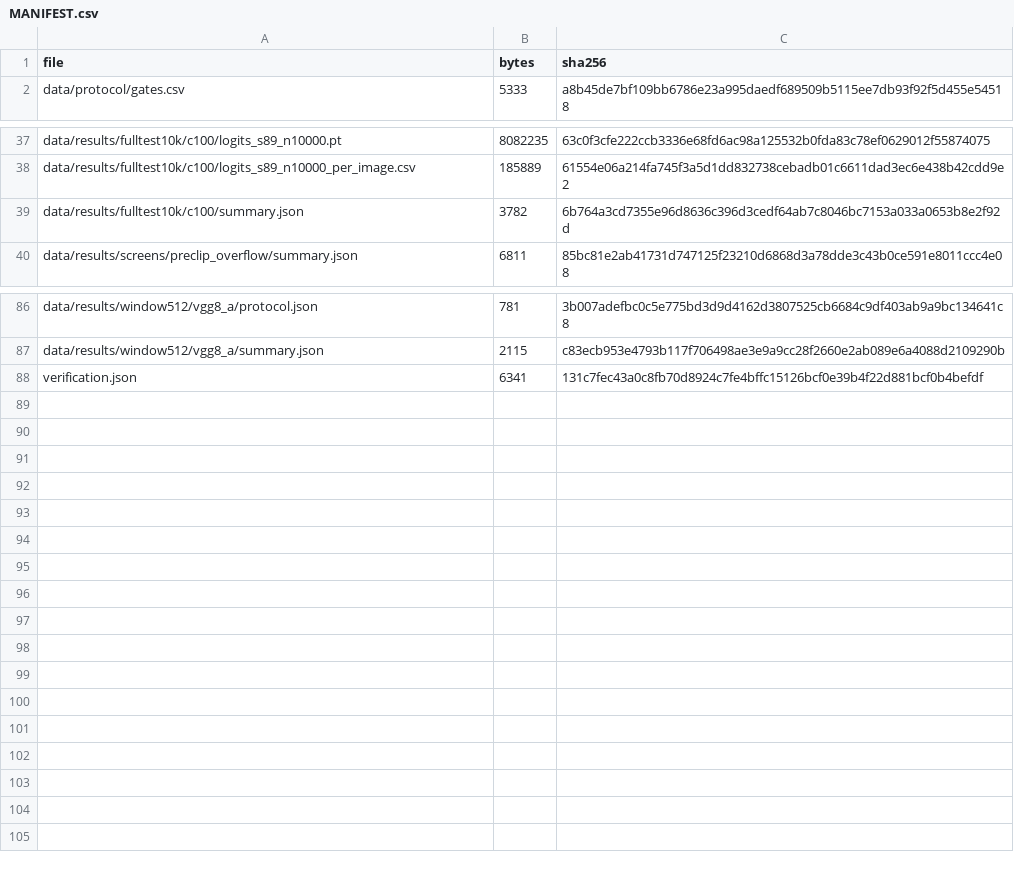
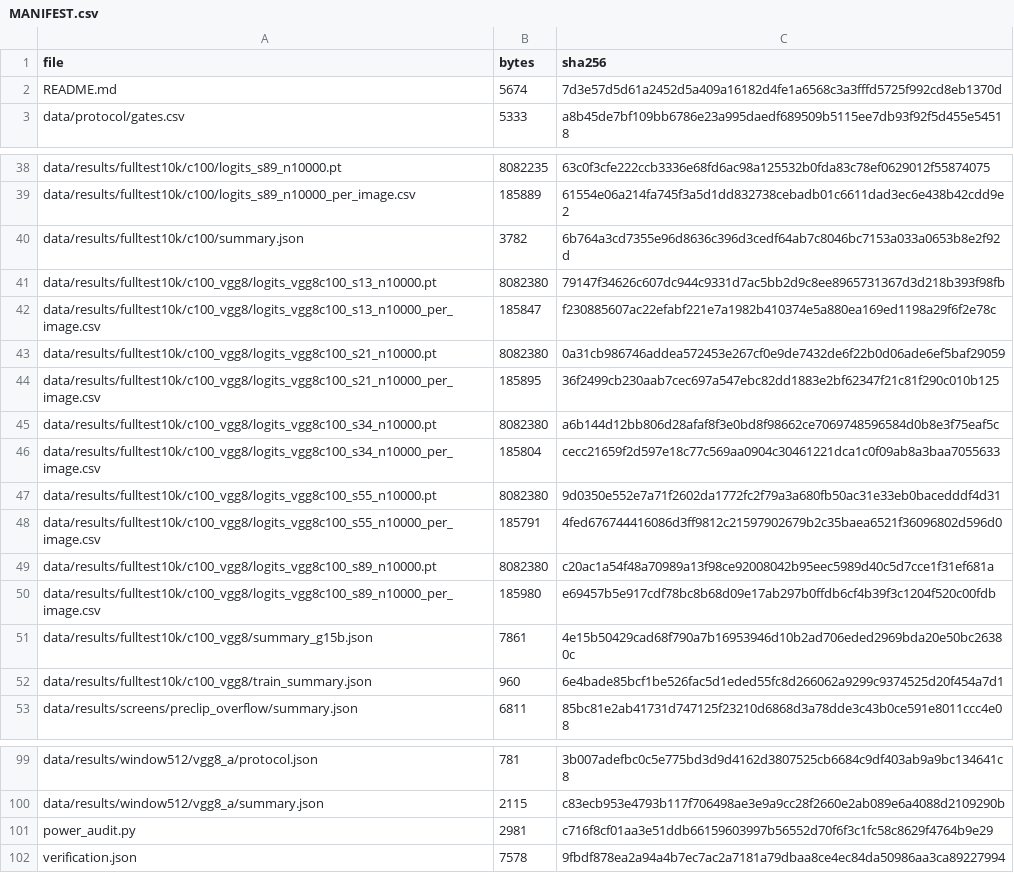
Before and after one commit to bakigkgz1/cim-eval-power, a CSV file: MANIFEST.csv, drawn as a sheet; only a part is shown, gaps mark what is left out.

Commit message:
Add VGG8/CIFAR-100 (five matched seeds) full-test logits and G15 summaries

```diff
--- a/MANIFEST.csv
+++ b/MANIFEST.csv
@@ -1,2 +1,3 @@
 file,bytes,sha256
+README.md,5674,7d3e57d5d61a2452d5a409a16182d4fe1a6568c3a3fffd5725f992cd8eb1370d
 data/protocol/gates.csv,5333,a8b45de7bf109bb6786e23a995daedf689509b5115ee7db93f92f5d455e54518
@@ -39,2 +40,14 @@ data/results/fulltest10k/c100/logits_s89_n10000_per_image.csv,185889,61554e06a21
 data/results/fulltest10k/c100/summary.json,3782,6b764a3cd7355e96d8636c396d3cedf64ab7c8046bc7153a033a0653b8e2f92d
+data/results/fulltest10k/c100_vgg8/logits_vgg8c100_s13_n10000.pt,8082380,79147f34626c607dc944c9331d7ac5bb2d9c8ee8965731367d3d218b393f98fb
+data/results/fulltest10k/c100_vgg8/logits_vgg8c100_s13_n10000_per_image.csv,185847,f230885607ac22efabf221e7a1982b410374e5a880ea169ed1198a29f6f2e78c
+data/results/fulltest10k/c100_vgg8/logits_vgg8c100_s21_n10000.pt,8082380,0a31cb986746addea572453e267cf0e9de7432de6f22b0d06ade6ef5baf29059
+data/results/fulltest10k/c100_vgg8/logits_vgg8c100_s21_n10000_per_image.csv,185895,36f2499cb230aab7cec697a547ebc82dd1883e2bf62347f21c81f290c010b125
+data/results/fulltest10k/c100_vgg8/logits_vgg8c100_s34_n10000.pt,8082380,a6b144d12bb806d28afaf8f3e0bd8f98662ce7069748596584d0b8e3f75eaf5c
+data/results/fulltest10k/c100_vgg8/logits_vgg8c100_s34_n10000_per_image.csv,185804,cecc21659f2d597e18c77c569aa0904c30461221dca1c0f09ab8a3baa7055633
+data/results/fulltest10k/c100_vgg8/logits_vgg8c100_s55_n10000.pt,8082380,9d0350e552e7a71f2602da1772fc2f79a3a680fb50ac31e33eb0bacedddf4d31
+data/results/fulltest10k/c100_vgg8/logits_vgg8c100_s55_n10000_per_image.csv,185791,4fed676744416086d3ff9812c21597902679b2c35baea6521f36096802d596d0
+data/results/fulltest10k/c100_vgg8/logits_vgg8c100_s89_n10000.pt,8082380,c20ac1a54f48a70989a13f98ce92008042b95eec5989d40c5d7cce1f31ef681a
+data/results/fulltest10k/c100_vgg8/logits_vgg8c100_s89_n10000_per_image.csv,185980,e69457b5e917cdf78bc8b68d09e17ab297b0ffdb6cf4b39f3c1204f520c00fdb
+data/results/fulltest10k/c100_vgg8/summary_g15b.json,7861,4e15b50429cad68f790a7b16953946d10b2ad706eded2969bda20e50bc26380c
+data/results/fulltest10k/c100_vgg8/train_summary.json,960,6e4bade85bcf1be526fac5d1eded55fc8d266062a9299c9374525d20f454a7d1
 data/results/screens/preclip_overflow/summary.json,6811,85bc81e2ab41731d747125f23210d6868d3a78dde3c43b0ce591e8011ccc4e08
@@ -87,2 +100,3 @@ data/results/window512/vgg8_a/protocol.json,781,3b007adefbc0c5e775bd3d9d4162d380
 data/results/window512/vgg8_a/summary.json,2115,c83ecb953e4793b117f706498ae3e9a9cc28f2660e2ab089e6a4088d2109290b
-verification.json,6341,131c7fec43a0c8fb70d8924c7fe4bffc15126bcf0e39b4f22d881bcf0b4befdf
+power_audit.py,2981,c716f8cf01aa3e51ddb66159603997b56552d70f6f3c1fc58c8629f4764b9e29
+verification.json,7578,9fbdf878ea2a94a4b7ec7ac2a7181a79dbaa8ce4ec84da50986aa3ca89227994
```
Also changed, not shown: 14 other files.
